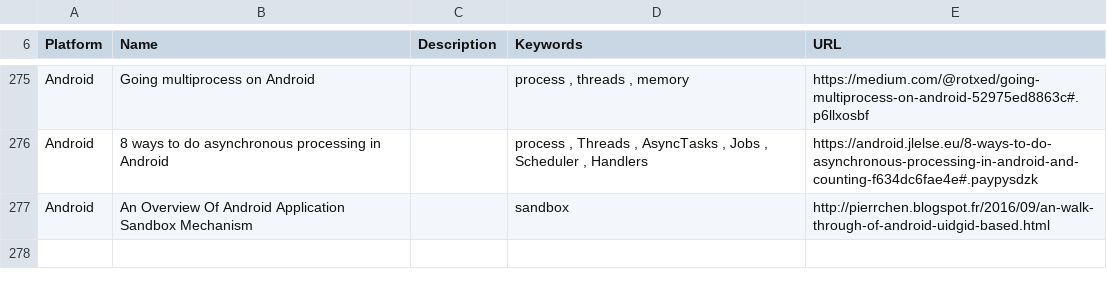
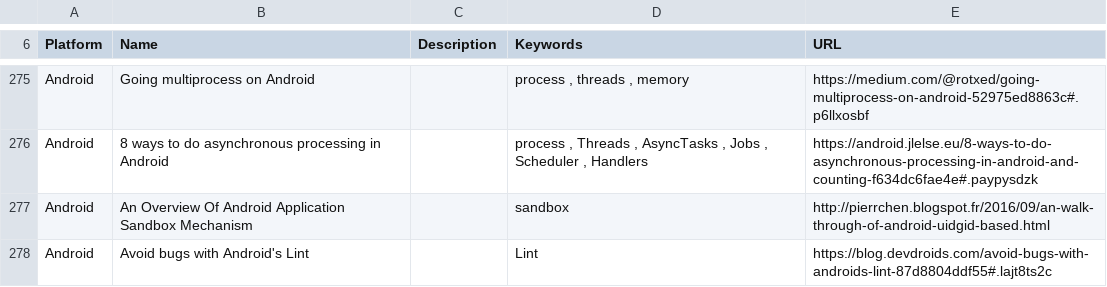
Before and after one commit to vaginessa/Tips-n-tools, a CSV file: webz/Tips-n-tools_WebLinks.csv, drawn as a sheet; only a part is shown, gaps mark what is left out.

```diff
--- a/webz/Tips-n-tools_WebLinks.csv
+++ b/webz/Tips-n-tools_WebLinks.csv
@@ -278 +278,2 @@ Android;8 ways to do asynchronous processing in Android;;process , Threads , Asy
 Android; An Overview Of Android Application Sandbox Mechanism ;;sandbox;http://pierrchen.blogspot.fr/2016/09/an-walk-through-of-android-uidgid-based.html
+Android;Avoid bugs with Android's Lint;;Lint;https://blog.devdroids.com/avoid-bugs-with-androids-lint-87d8804ddf55#.lajt8ts2c
```
Also changed, not shown: libz/Tips-n-tools_Libraries.csv, 4 other files.
